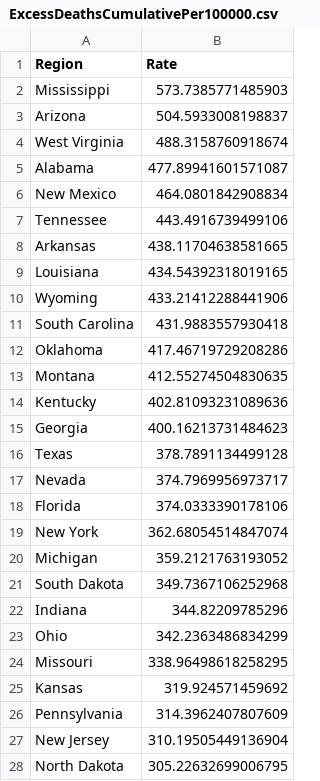
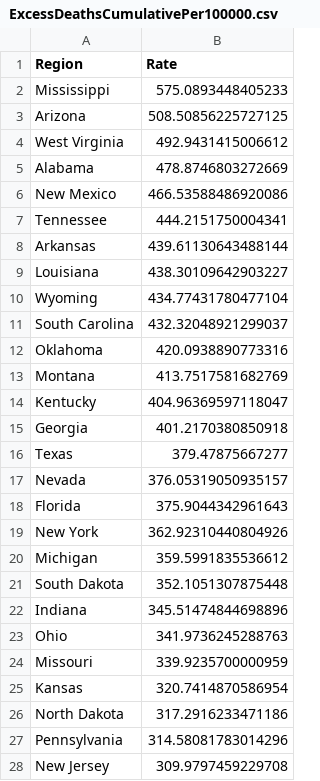
Before and after one commit to mcculley/mcculley.github.io, a CSV file: VisualizingObservedDeaths/ExcessDeathsCumulativePer100000.csv, drawn as a sheet; only a part is shown; the diff covers the shown part only.

```diff
--- a/VisualizingObservedDeaths/ExcessDeathsCumulativePer100000.csv
+++ b/VisualizingObservedDeaths/ExcessDeathsCumulativePer100000.csv
@@ -1,28 +1,28 @@
 Region,Rate
-Mississippi,573.7385771485903
-Arizona,504.5933008198837
-West Virginia,488.3158760918674
-Alabama,477.89941601571087
-New Mexico,464.0801842908834
-Tennessee,443.4916739499106
-Arkansas,438.11704638581665
-Louisiana,434.54392318019165
-Wyoming,433.21412288441906
-South Carolina,431.9883557930418
-Oklahoma,417.46719729208286
-Montana,412.55274504830635
-Kentucky,402.81093231089636
-Georgia,400.16213731484623
-Texas,378.7891134499128
-Nevada,374.7969956973717
-Florida,374.0333390178106
-New York,362.68054514847074
-Michigan,359.2121763193052
-South Dakota,349.7367106252968
-Indiana,344.82209785296
-Ohio,342.2363486834299
-Missouri,338.96498618258295
-Kansas,319.924571459692
-Pennsylvania,314.3962407807609
-New Jersey,310.19505449136904
-North Dakota,305.22632699006795
+Mississippi,575.0893448405233
+Arizona,508.50856225727125
+West Virginia,492.9431415006612
+Alabama,478.8746803272669
+New Mexico,466.53588486920086
+Tennessee,444.2151750004341
+Arkansas,439.61130643488144
+Louisiana,438.30109642903227
+Wyoming,434.77431780477104
+South Carolina,432.32048921299037
+Oklahoma,420.0938890773316
+Montana,413.7517581682769
+Kentucky,404.96369597118047
+Georgia,401.2170380850918
+Texas,379.47875667277
+Nevada,376.05319050935157
+Florida,375.9044342961643
+New York,362.92310440804926
+Michigan,359.5991835536612
+South Dakota,352.1051307875448
+Indiana,345.51474844698896
+Ohio,341.9736245288763
+Missouri,339.9235700000959
+Kansas,320.7414870586954
+North Dakota,317.2916233471186
+Pennsylvania,314.58081783014296
+New Jersey,309.9797459229708
```
Also changed, not shown: 3 added rows, 3 removed rows and 22 edited cells elsewhere in this file, VisualizingObservedDeaths/DeathsPer100000-triples.csv, VisualizingObservedDeaths/DeathsPer100000.csv, 55 other files.
